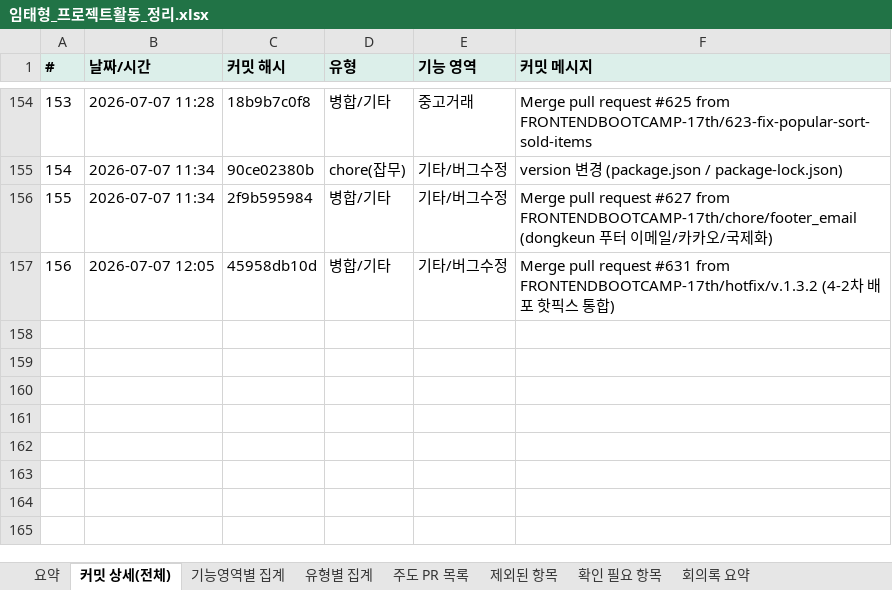
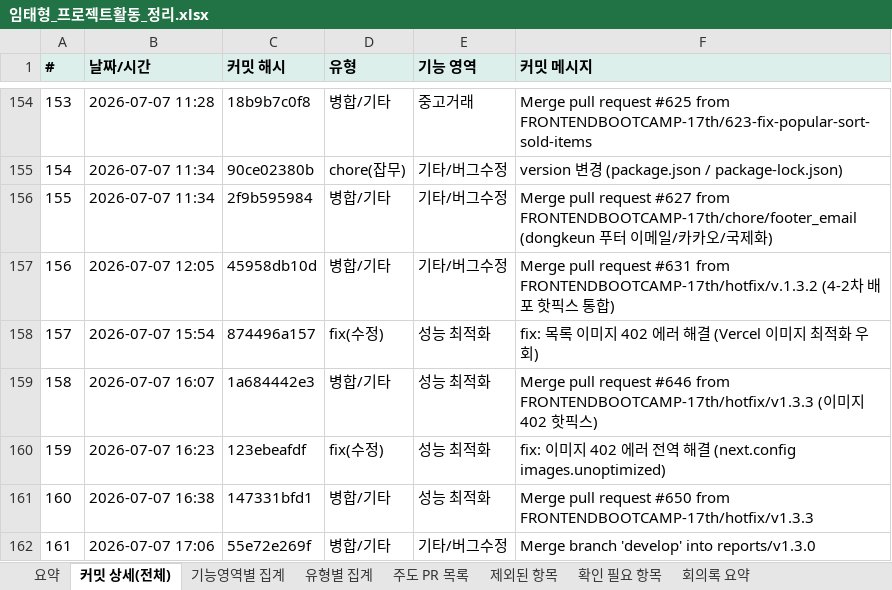
Before and after one commit to FRONTENDBOOTCAMP-17th/kanto, an Excel workbook: docs/보고서/임태형_프로젝트활동_정리.xlsx, sheet 커밋 상세(전체), drawn as a sheet; only a part is shown, gaps mark what is left out; values as stored, in another font and other column widths than the file's, no borders; the diff names each change by its address in the sheet, - before the commit and + after, or states it on an @@ line.

```diff
--- a/docs/보고서/임태형_프로젝트활동_정리.xlsx (sheet 커밋 상세(전체))
+++ b/docs/보고서/임태형_프로젝트활동_정리.xlsx (sheet 커밋 상세(전체))
+row 158: 157 | 2026-07-07 15:54 | 874496a157 | fix(수정) | 성능 최적화 | fix: 목록 이미지 402 에러 해결 (Vercel 이미지 최적화 우회)
+row 159: 158 | 2026-07-07 16:07 | 1a684442e3 | 병합/기타 | 성능 최적화 | Merge pull request #646 from FRONTENDBOOTCAMP-17th/hotfix/v1.3.3 (이미지 402 핫픽스)
+row 160: 159 | 2026-07-07 16:23 | 123ebeafdf | fix(수정) | 성능 최적화 | fix: 이미지 402 에러 전역 해결 (next.config images.unoptimized)
+row 161: 160 | 2026-07-07 16:38 | 147331bfd1 | 병합/기타 | 성능 최적화 | Merge pull request #650 from FRONTENDBOOTCAMP-17th/hotfix/v1.3.3
+row 162: 161 | 2026-07-07 17:06 | 55e72e269f | 병합/기타 | 기타/버그수정 | Merge branch 'develop' into reports/v1.3.0
```
Also changed, not shown: sheet 요약, sheet 주도 PR 목록, sheet 유형별 집계, sheet 기능영역별 집계, 1 other file.
